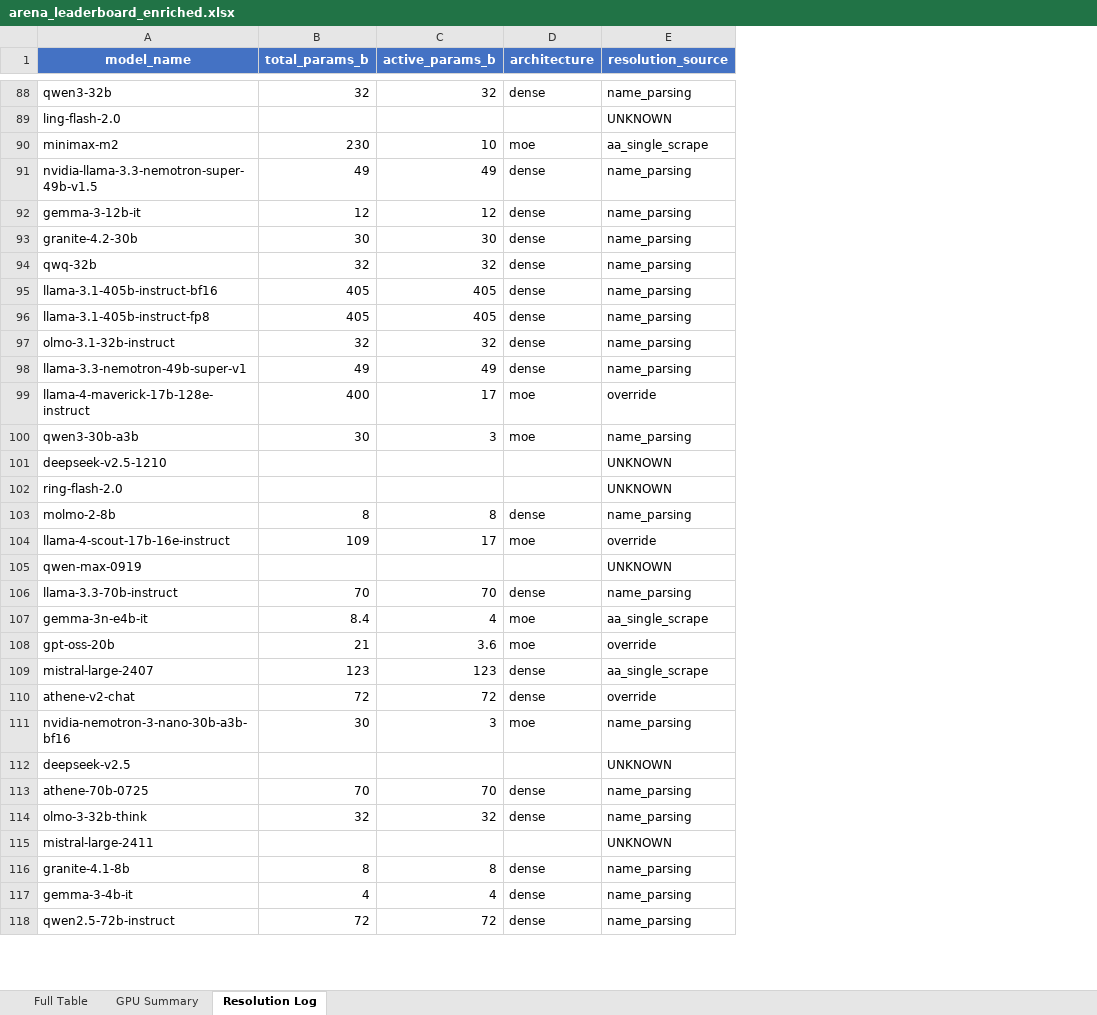
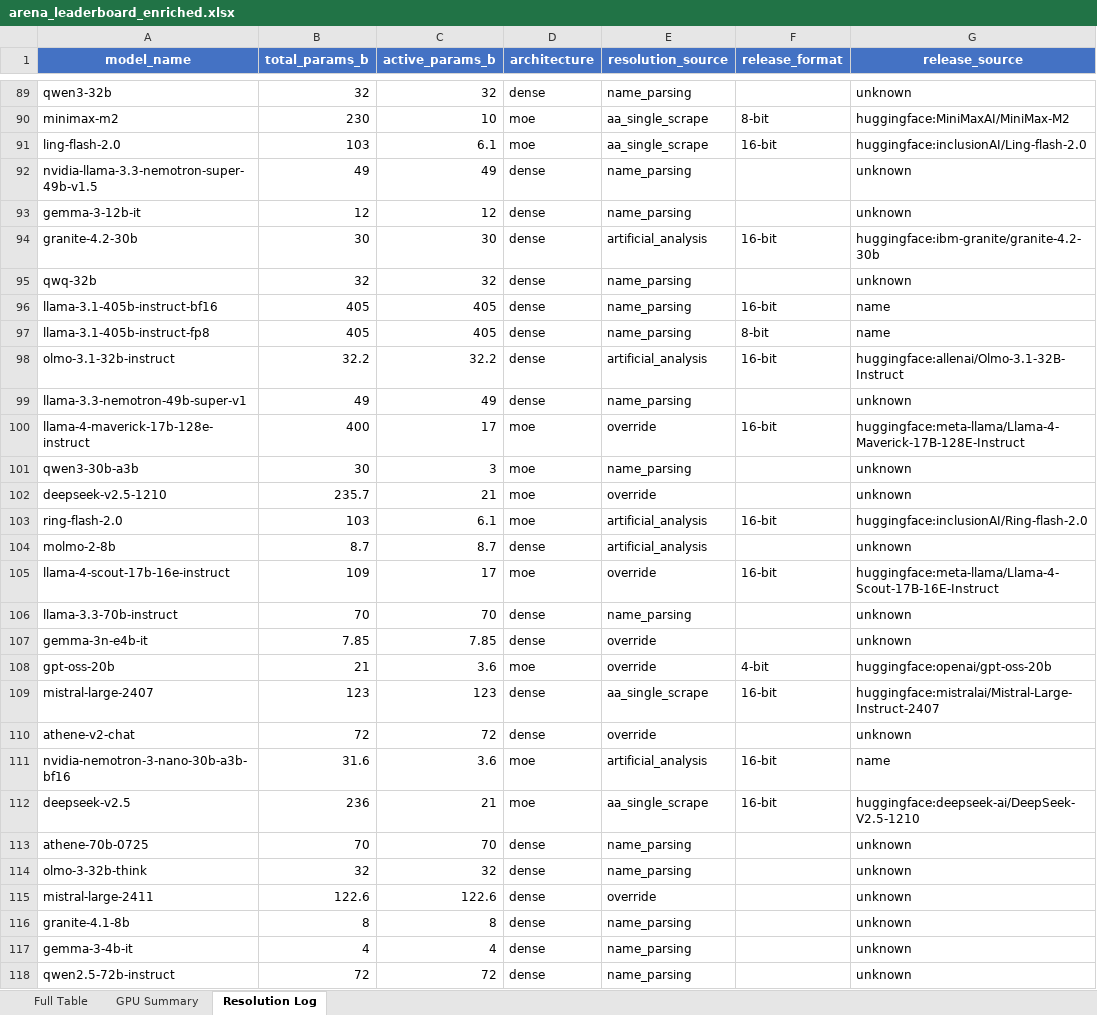
Before and after one commit to kmvaidya/llm-arena-vram-calc, an Excel workbook: arena_enrichment/output/arena_leaderboard_enriched.xlsx, sheet Resolution Log, drawn as a sheet; only a part is shown, gaps mark what is left out; values as stored, in another font and other column widths than the file's, no borders; removed rows and columns are numbered as before the commit, all else as after; the diff covers the shown part only; the diff names each change by its address in the sheet, - before the commit and + after, or states it on an @@ line.

```diff
--- a/arena_enrichment/output/arena_leaderboard_enriched.xlsx (sheet Resolution Log)
+++ b/arena_enrichment/output/arena_leaderboard_enriched.xlsx (sheet Resolution Log)
+column F (release_format), row 90: 8-bit; rows 94-112: 16-bit |  | 16-bit | 8-bit | 16-bit |  | 16-bit |  |  | 16-bit |  | 16-bit |  |  | 4-bit | 16-bit |  | 16-bit | 16-bit
+column G (release_source), rows 89-90: unknown | huggingface:MiniMaxAI/MiniMax-M2; rows 92-118: unknown | unknown | huggingface:ibm-granite/granite-4.2-30b | unknown | name | name | huggingface:allenai/Olmo-3.1-32B-Instruct | unknown | huggingface:meta-llama/Llama-4-Maverick-17B-128E-Instruct | unknown | unknown | huggingface:inclusionAI/Ring-flash-2.0 | unknown | huggingface:meta-llama/Llama-4-Scout-17B-16E-Instruct | unknown | unknown | huggingface:openai/gpt-oss-20b | huggingface:mistralai/Mistral-Large-Instruct-2407 | unknown | name | huggingface:deepseek-ai/DeepSeek-V2.5-1210 | unknown | unknown | unknown | unknown | unknown | unknown
-row 89: ling-flash-2.0 |  |  |  | UNKNOWN
+row 91: ling-flash-2.0 | 103 | 6.1 | moe | aa_single_scrape | 16-bit | huggingface:inclusionAI/Ling-flash-2.0
-E94 (resolution_source): name_parsing
+E94 (resolution_source): artificial_analysis
-B98 (total_params_b): 32
+B98 (total_params_b): 32.2
-C98 (active_params_b): 32
+C98 (active_params_b): 32.2
-E98 (resolution_source): name_parsing
+E98 (resolution_source): artificial_analysis
-B102 (total_params_b): (empty)
+B102 (total_params_b): 235.7
-C102 (active_params_b): (empty)
+C102 (active_params_b): 21
-D102:D103 (architecture): (empty)
+D102:D103 (architecture): moe
-E102 (resolution_source): UNKNOWN
+E102 (resolution_source): override
-B103 (total_params_b): (empty)
+B103 (total_params_b): 103
-C103 (active_params_b): (empty)
+C103 (active_params_b): 6.1
-E103 (resolution_source): UNKNOWN
+E103 (resolution_source): artificial_analysis
-B104 (total_params_b): 8
+B104 (total_params_b): 8.7
-C104 (active_params_b): 8
+C104 (active_params_b): 8.7
-E104 (resolution_source): name_parsing
+E104 (resolution_source): artificial_analysis
-row 105: qwen-max-0919 |  |  |  | UNKNOWN
-B107 (total_params_b): 8.4
+B107 (total_params_b): 7.85
-C107 (active_params_b): 4
+C107 (active_params_b): 7.85
-D107 (architecture): moe
+D107 (architecture): dense
-E107 (resolution_source): aa_single_scrape
+E107 (resolution_source): override
-B111 (total_params_b): 30
+B111 (total_params_b): 31.6
-C111 (active_params_b): 3
+C111 (active_params_b): 3.6
-E111 (resolution_source): name_parsing
+E111 (resolution_source): artificial_analysis
-B112 (total_params_b): (empty)
+B112 (total_params_b): 236
-C112 (active_params_b): (empty)
+C112 (active_params_b): 21
-D112 (architecture): (empty)
+D112 (architecture): moe
-E112 (resolution_source): UNKNOWN
+E112 (resolution_source): aa_single_scrape
-B115 (total_params_b): (empty)
+B115 (total_params_b): 122.6
-C115 (active_params_b): (empty)
+C115 (active_params_b): 122.6
-D115 (architecture): (empty)
+D115 (architecture): dense
-E115 (resolution_source): UNKNOWN
+E115 (resolution_source): override
```
Also changed, not shown: 7 added rows, 6 removed rows and 210 edited cells elsewhere in this sheet, sheet Full Table, sheet GPU Summary, 3 other files.
